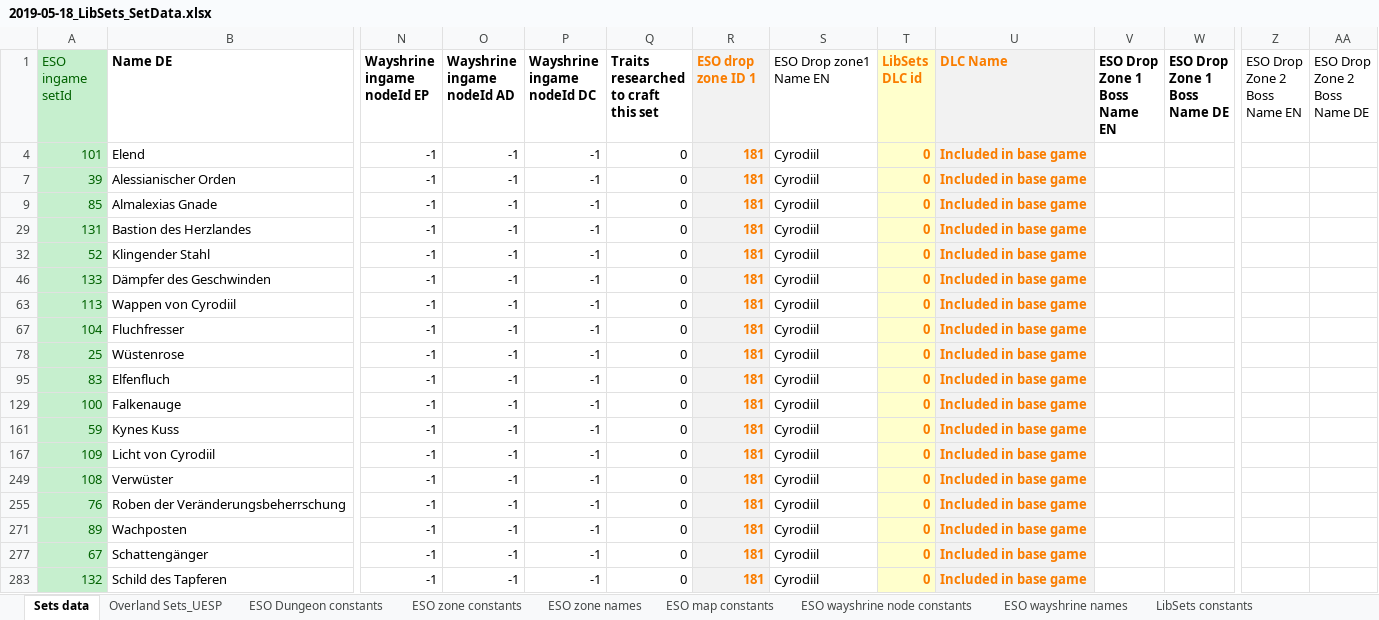
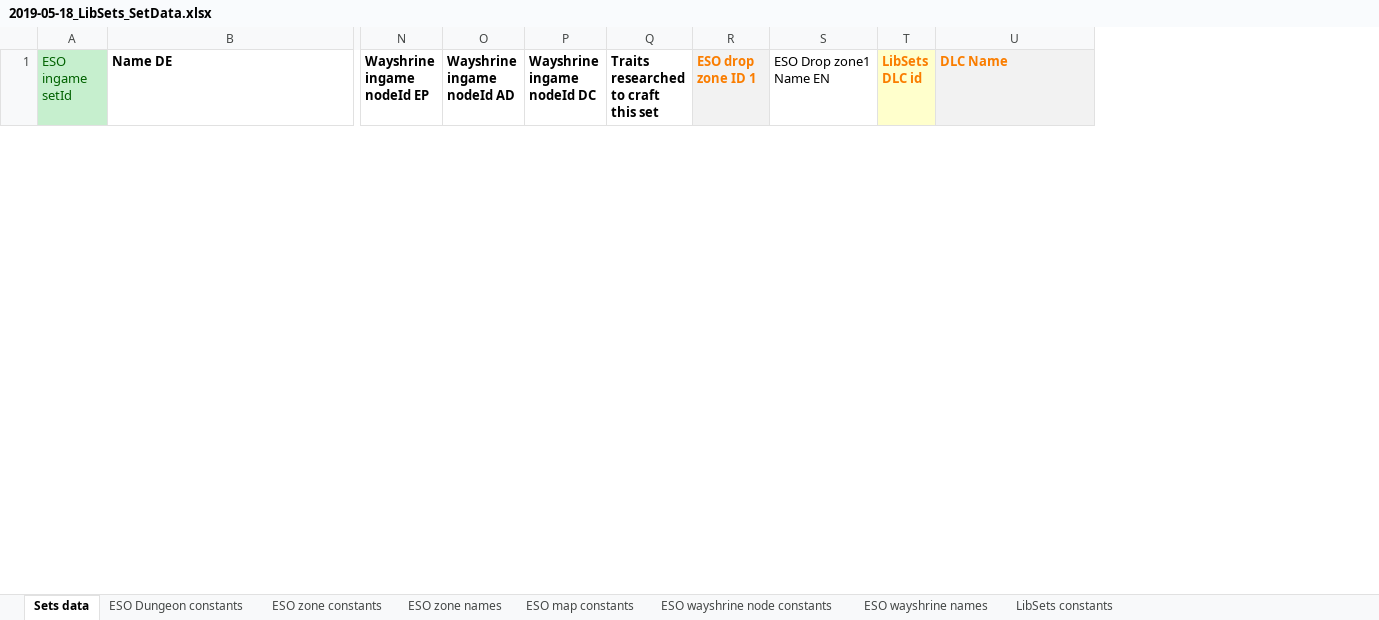
Before and after one commit to Baertram/LibSets, an Excel workbook: LibSets/2019-05-18_LibSets_SetData.xlsx, sheet Sets data, drawn as a sheet; only a part is shown, gaps mark what is left out; values as stored, in another font and other column widths than the file's, no borders; removed rows and columns are numbered as before the commit, all else as after; rows hold the shown columns only; the diff covers the shown part only; the diff names each change by its address in the sheet, - before the commit and + after, or states it on an @@ line.

```diff
--- a/LibSets/2019-05-18_LibSets_SetData.xlsx (sheet Sets data)
+++ b/LibSets/2019-05-18_LibSets_SetData.xlsx (sheet Sets data)
-sheet tab: Overland Sets_UESP
@@ column V (ESO Drop Zone 1 Boss Name EN) hidden, empty @@
@@ column W (ESO Drop Zone 1 Boss Name DE) hidden, empty @@
@@ column Z (ESO Drop Zone 2 Boss Name EN) hidden, empty @@
@@ column AA (ESO Drop Zone 2 Boss Name DE) hidden, empty @@
-row 4: 101 | Elend | -1 | -1 | -1 | 0 | 181 | Cyrodiil | 0 | Included in base game
-row 7: 39 | Alessianischer Orden | -1 | -1 | -1 | 0 | 181 | Cyrodiil | 0 | Included in base game
-row 9: 85 | Almalexias Gnade | -1 | -1 | -1 | 0 | 181 | Cyrodiil | 0 | Included in base game
-row 29: 131 | Bastion des Herzlandes | -1 | -1 | -1 | 0 | 181 | Cyrodiil | 0 | Included in base game
-row 32: 52 | Klingender Stahl | -1 | -1 | -1 | 0 | 181 | Cyrodiil | 0 | Included in base game
-row 46: 133 | Dämpfer des Geschwinden | -1 | -1 | -1 | 0 | 181 | Cyrodiil | 0 | Included in base game
-row 63: 113 | Wappen von Cyrodiil | -1 | -1 | -1 | 0 | 181 | Cyrodiil | 0 | Included in base game
-row 67: 104 | Fluchfresser | -1 | -1 | -1 | 0 | 181 | Cyrodiil | 0 | Included in base game
-row 78: 25 | Wüstenrose | -1 | -1 | -1 | 0 | 181 | Cyrodiil | 0 | Included in base game
-row 95: 83 | Elfenfluch | -1 | -1 | -1 | 0 | 181 | Cyrodiil | 0 | Included in base game
-row 129: 100 | Falkenauge | -1 | -1 | -1 | 0 | 181 | Cyrodiil | 0 | Included in base game
-row 161: 59 | Kynes Kuss | -1 | -1 | -1 | 0 | 181 | Cyrodiil | 0 | Included in base game
-row 167: 109 | Licht von Cyrodiil | -1 | -1 | -1 | 0 | 181 | Cyrodiil | 0 | Included in base game
-row 249: 108 | Verwüster | -1 | -1 | -1 | 0 | 181 | Cyrodiil | 0 | Included in base game
-row 255: 76 | Roben der Veränderungsbeherrschung | -1 | -1 | -1 | 0 | 181 | Cyrodiil | 0 | Included in base game
-row 271: 89 | Wachposten | -1 | -1 | -1 | 0 | 181 | Cyrodiil | 0 | Included in base game
-row 277: 67 | Schattengänger | -1 | -1 | -1 | 0 | 181 | Cyrodiil | 0 | Included in base game
-row 283: 132 | Schild des Tapferen | -1 | -1 | -1 | 0 | 181 | Cyrodiil | 0 | Included in base game
```
Also changed, not shown: 47 added rows and 3 removed rows elsewhere in this sheet, hidden cells.
